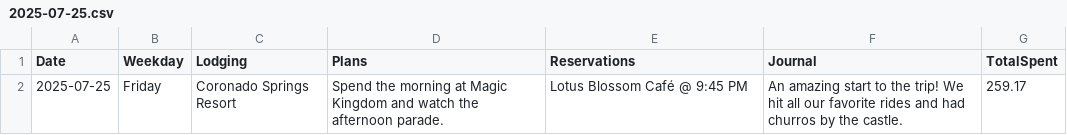
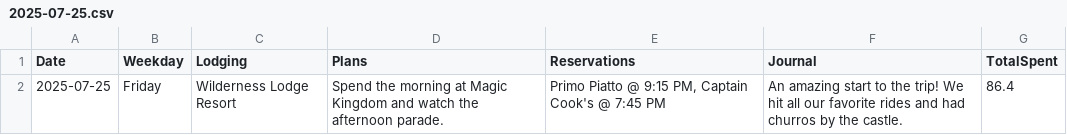
Before and after one commit to mathTeacher23/vacation-app, a CSV file: data/YYYY_MM_Vacation_Test/2025-07-25.csv, drawn as a sheet.

```diff
--- a/data/YYYY_MM_Vacation_Test/2025-07-25.csv
+++ b/data/YYYY_MM_Vacation_Test/2025-07-25.csv
@@ -1,2 +1,2 @@
 "Date","Weekday","Lodging","Plans","Reservations","Journal","TotalSpent"
-"2025-07-25","Friday","Coronado Springs Resort","Spend the morning at Magic Kingdom and watch the afternoon parade.","Lotus Blossom Café @ 9:45 PM","An amazing start to the trip! We hit all our favorite rides and had churros by the castle.",259.17
+"2025-07-25","Friday","Wilderness Lodge Resort","Spend the morning at Magic Kingdom and watch the afternoon parade.","Primo Piatto @ 9:15 PM, Captain Cook's @ 7:45 PM","An amazing start to the trip! We hit all our favorite rides and had churros by the castle.",86.4
```
Also changed, not shown: data/YYYY_MM_Vacation_Test/2025-07-26.csv, data/YYYY_MM_Vacation_Test/2025-07-27.csv, 7 other files.
